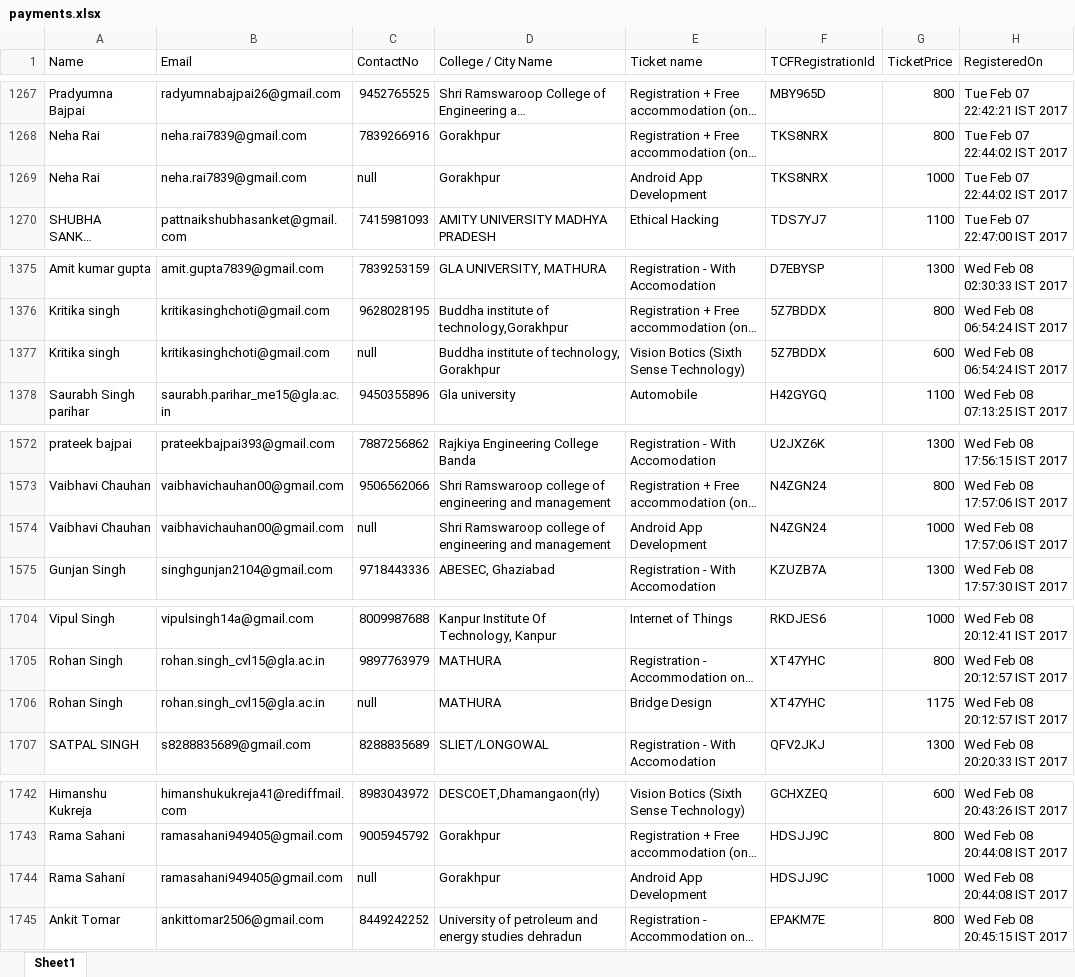
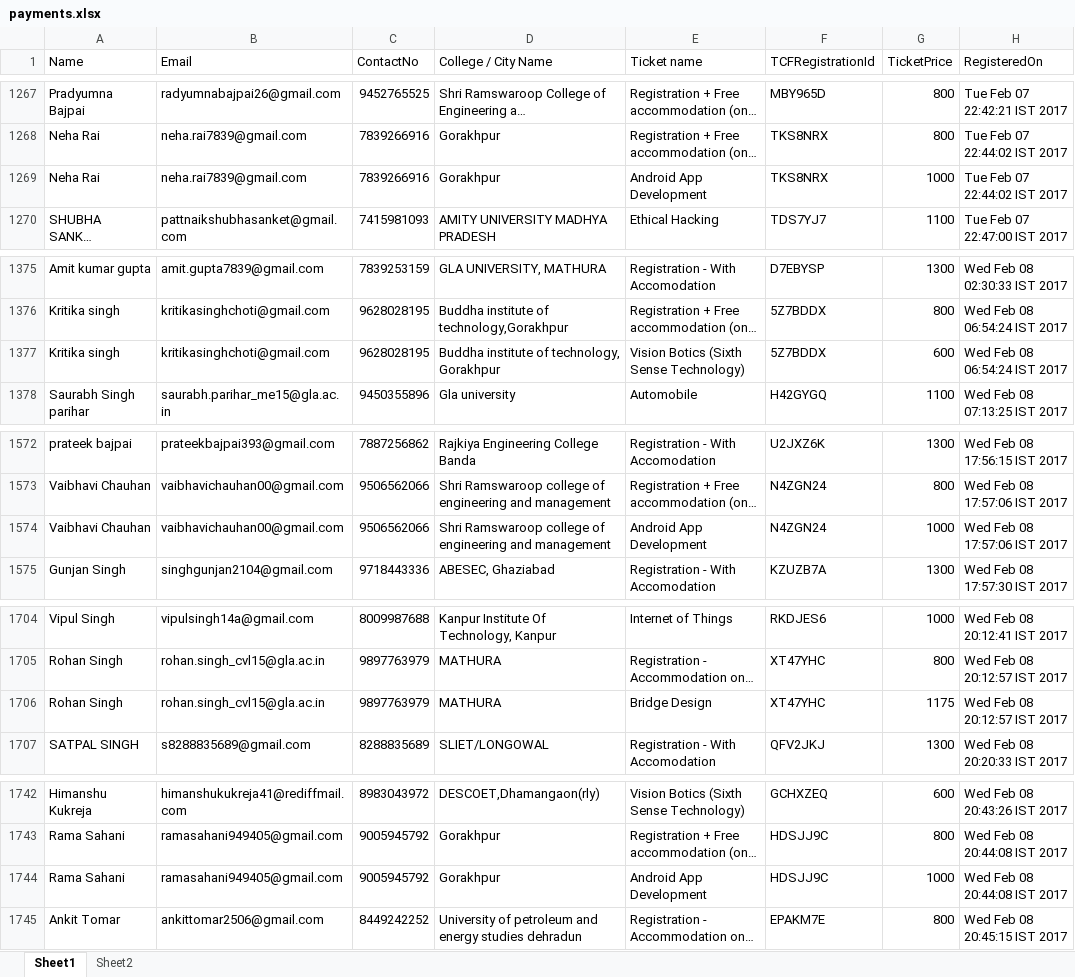
Before and after one commit to imjog/technexUser, an Excel workbook: payments.xlsx, sheet Sheet1, drawn as a sheet; only a part is shown, gaps mark what is left out; long unchanged cells end in …; values as stored, in another font and other column widths than the file's, no cell formats; the diff covers the shown part only; the diff names each change by its address in the sheet, - before the commit and + after, or states it on an @@ line.

Commit message:
payments phn number null removed

```diff
--- a/payments.xlsx (sheet Sheet1)
+++ b/payments.xlsx (sheet Sheet1)
+sheet tab: Sheet2
-C1269 (ContactNo): null
+C1269 (ContactNo): 7839266916
-C1377 (ContactNo): null
+C1377 (ContactNo): 9628028195
-C1574 (ContactNo): null
+C1574 (ContactNo): 9506562066
-C1706 (ContactNo): null
+C1706 (ContactNo): 9897763979
-C1744 (ContactNo): null
+C1744 (ContactNo): 9005945792
```
Also changed, not shown: 21 edited cells elsewhere in this sheet, cell formats.
